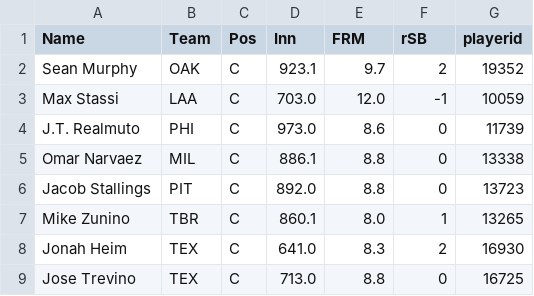
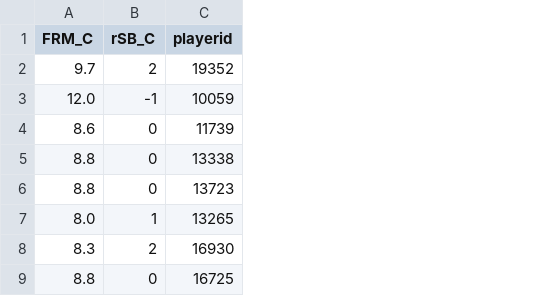
Before and after one commit to tylergoewey/2021-MLB-WAR-FIP-Calculator, a CSV file: Catcher innings.csv, drawn as a sheet; only a part is shown; removed rows and columns are numbered as before the commit, all else as after; the diff names each change by its address in the sheet, - before the commit and + after, or states it on an @@ line.

Commit message:
final csv done and working on player dictionary

```diff
--- a/Catcher innings.csv
+++ b/Catcher innings.csv
-column A (Name), rows 2-9: Sean Murphy | Max Stassi | J.T. Realmuto | Omar Narvaez | Jacob Stallings | Mike Zunino | Jonah Heim | Jose Trevino
-column B (Team), rows 2-9: OAK | LAA | PHI | MIL | PIT | TBR | TEX | TEX
-column C (Pos), rows 2-9: all C
-column D (Inn), rows 2-9: 923.1 | 703.0 | 973.0 | 886.1 | 892.0 | 860.1 | 641.0 | 713.0
-A1: FRM
+A1: FRM_C
-B1: rSB
+B1: rSB_C
```
Also changed, not shown: Project Pull For Sort.csv, SS innings.csv, 11 other files.
